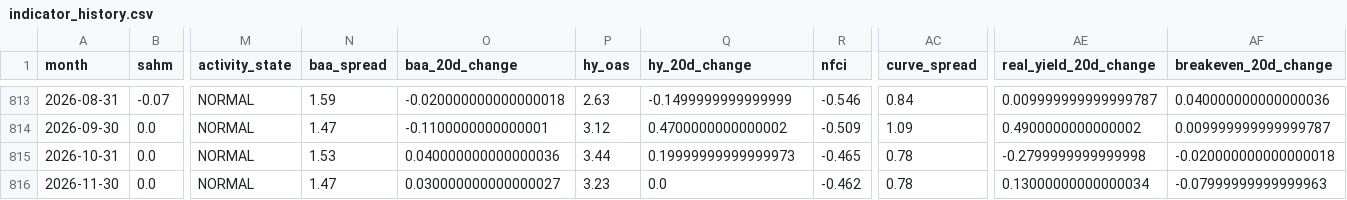
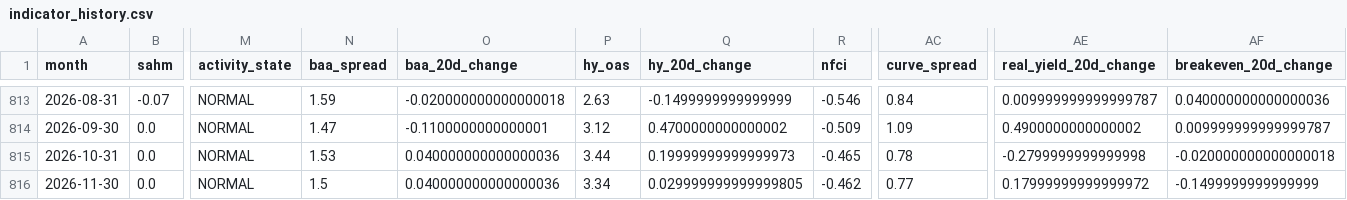
Before and after one commit to mattmattheisen/deterministic-recession-monitor, a CSV file: outputs/indicator_history.csv, drawn as a sheet; only a part is shown, gaps mark what is left out; the diff names each change by its address in the sheet, - before the commit and + after, or states it on an @@ line.

```diff
--- a/outputs/indicator_history.csv
+++ b/outputs/indicator_history.csv
-N816 (baa_spread): 1.47
+N816 (baa_spread): 1.5
-O816 (baa_20d_change): 0.030000000000000027
+O816 (baa_20d_change): 0.040000000000000036
-P816 (hy_oas): 3.23
+P816 (hy_oas): 3.34
-Q816 (hy_20d_change): 0.0
+Q816 (hy_20d_change): 0.029999999999999805
-AC816 (curve_spread): 0.78
+AC816 (curve_spread): 0.77
-AE816 (real_yield_20d_change): 0.13000000000000034
+AE816 (real_yield_20d_change): 0.17999999999999972
-AF816 (breakeven_20d_change): -0.07999999999999963
+AF816 (breakeven_20d_change): -0.1499999999999999
```
Also changed, not shown: 14 other files.
